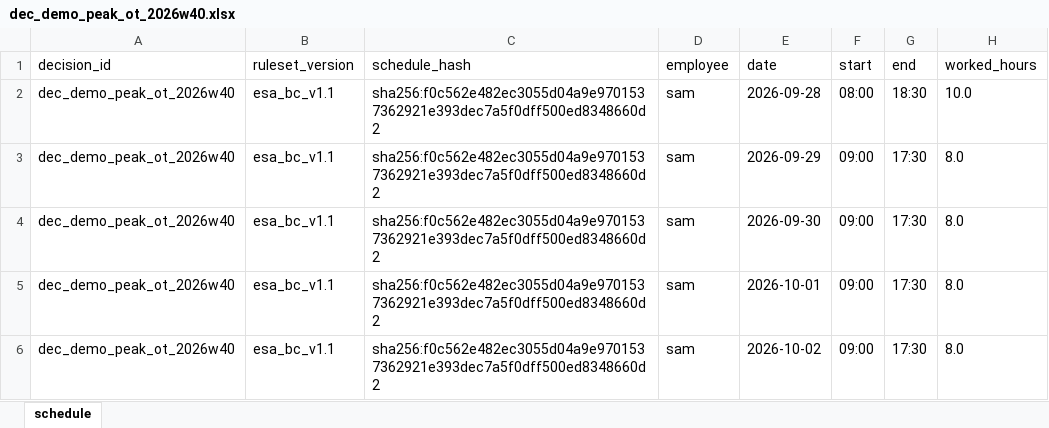
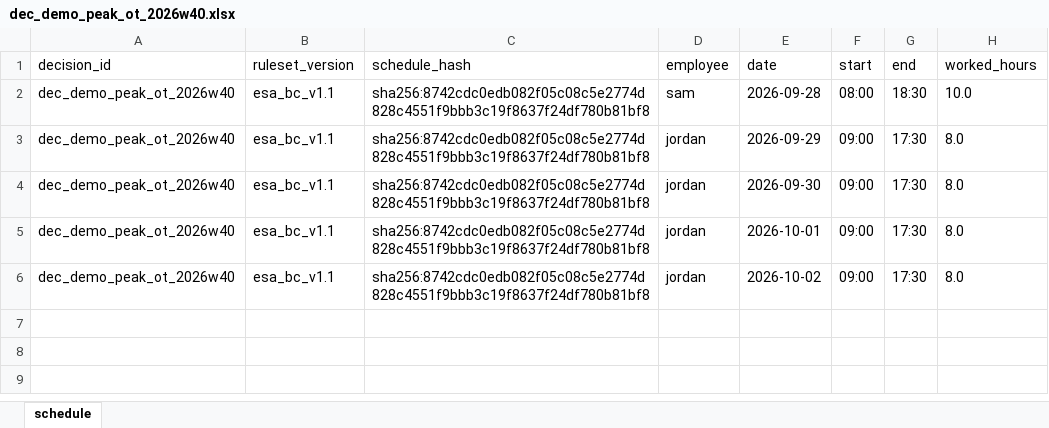
Before and after one commit to jsymchych/bc-schedule-agent, an Excel workbook: artifacts/demo/smoke/peak_needs_ot/dec_demo_peak_ot_2026w40.xlsx, sheet schedule, drawn as a sheet; only a part is shown; values as stored, in another font and other column widths than the file's, no borders; the diff names each change by its address in the sheet, - before the commit and + after, or states it on an @@ line.

```diff
--- a/artifacts/demo/smoke/peak_needs_ot/dec_demo_peak_ot_2026w40.xlsx (sheet schedule)
+++ b/artifacts/demo/smoke/peak_needs_ot/dec_demo_peak_ot_2026w40.xlsx (sheet schedule)
-C2:C6 (schedule_hash): sha256:f0c562e482ec3055d04a9e9701537362921e393dec7a5f0dff500ed8348660d2
+C2:C6 (schedule_hash): sha256:8742cdc0edb082f05c08c5e2774d828c4551f9bbb3c19f8637f24df780b81bf8
-D3:D6 (employee): sam
+D3:D6 (employee): jordan
```
Also changed, not shown: artifacts/demo/smoke/busy_week_zero_ot/dec_demo_busy_week_2026w40.xlsx, 14 other files.
